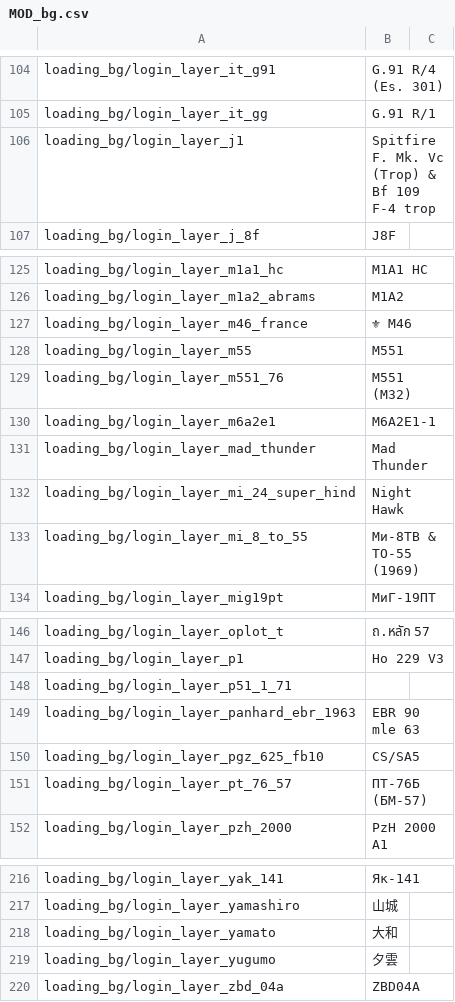
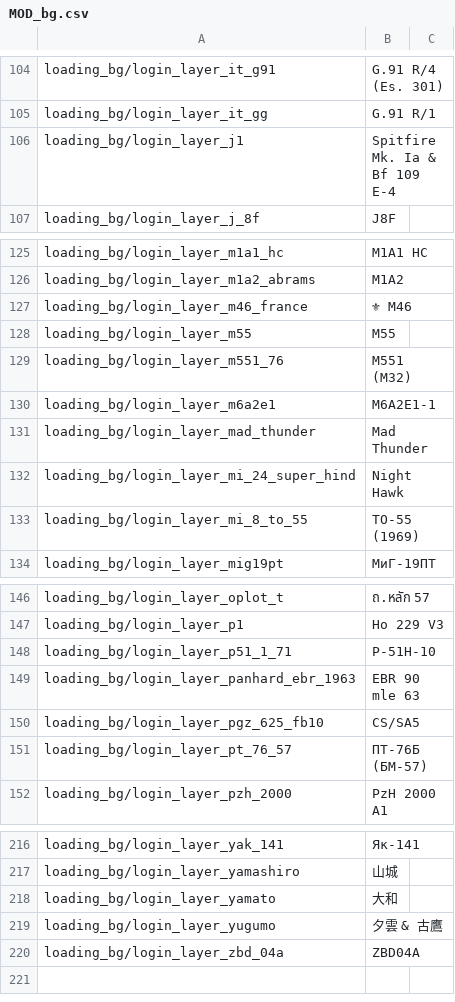
Before and after one commit to kleinerPanzer/WT-Custom-Localization, a CSV file: MOD_bg.csv, drawn as a sheet; only a part is shown, gaps mark what is left out; the diff covers the shown part only.

```diff
--- a/MOD_bg.csv
+++ b/MOD_bg.csv
@@ -105,3 +105,3 @@ loading_bg/login_layer_it_g91;G.91 R/4 (Es. 301)
 loading_bg/login_layer_it_gg;G.91 R/1
-loading_bg/login_layer_j1;Spitfire F. Mk. Vc (Trop) & Bf 109 F-4 trop
+loading_bg/login_layer_j1;Spitfire Mk. Ia & Bf 109 E-4
 loading_bg/login_layer_j_8f;J8F
@@ -127,3 +127,3 @@ loading_bg/login_layer_m1a2_abrams;M1A2
 loading_bg/login_layer_m46_france;⚜ M46
-loading_bg/login_layer_m55;M551
+loading_bg/login_layer_m55;M55
 loading_bg/login_layer_m551_76;M551 (M32)
@@ -132,3 +132,3 @@ loading_bg/login_layer_mad_thunder;Mad Thunder
 loading_bg/login_layer_mi_24_super_hind;Night Hawk
-loading_bg/login_layer_mi_8_to_55;Ми-8ТВ & ТО-55 (1969)
+loading_bg/login_layer_mi_8_to_55;ТО-55 (1969)
 loading_bg/login_layer_mig19pt;МиГ-19ПТ
@@ -147,3 +147,3 @@ loading_bg/login_layer_oplot_t;ถ.หลัก 57
 loading_bg/login_layer_p1;Ho 229 V3
-loading_bg/login_layer_p51_1_71;
+loading_bg/login_layer_p51_1_71;P-51H-10
 loading_bg/login_layer_panhard_ebr_1963;EBR 90 mle 63
@@ -218,3 +218,3 @@ loading_bg/login_layer_yamashiro;山城
 loading_bg/login_layer_yamato;大和
-loading_bg/login_layer_yugumo;夕雲
+loading_bg/login_layer_yugumo;夕雲 & 古鷹
 loading_bg/login_layer_zbd_04a;ZBD04A
```
Also changed, not shown: 36 edited cells elsewhere in this file.
